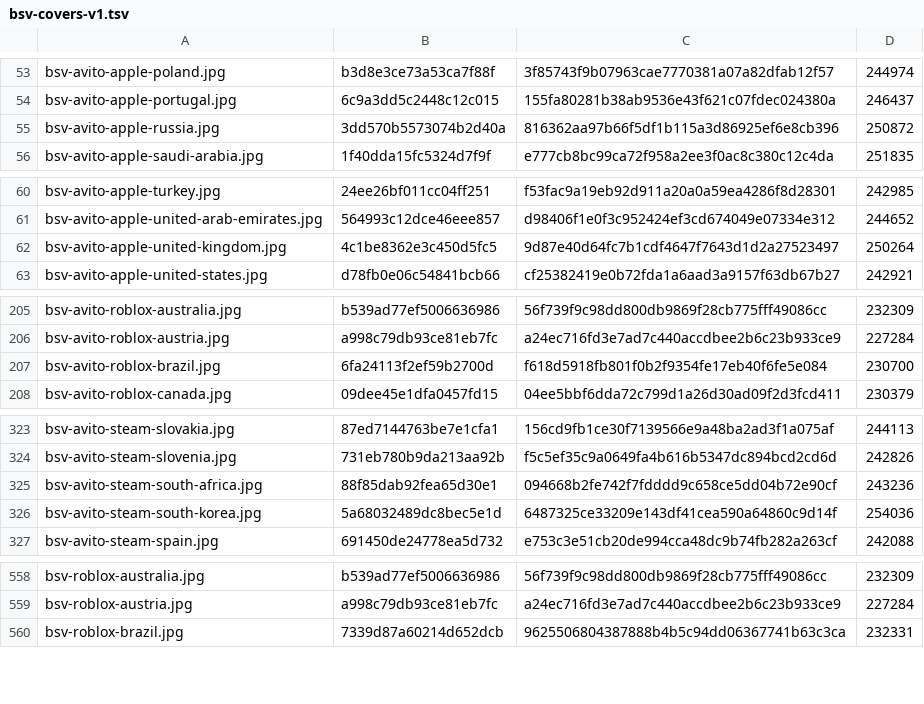
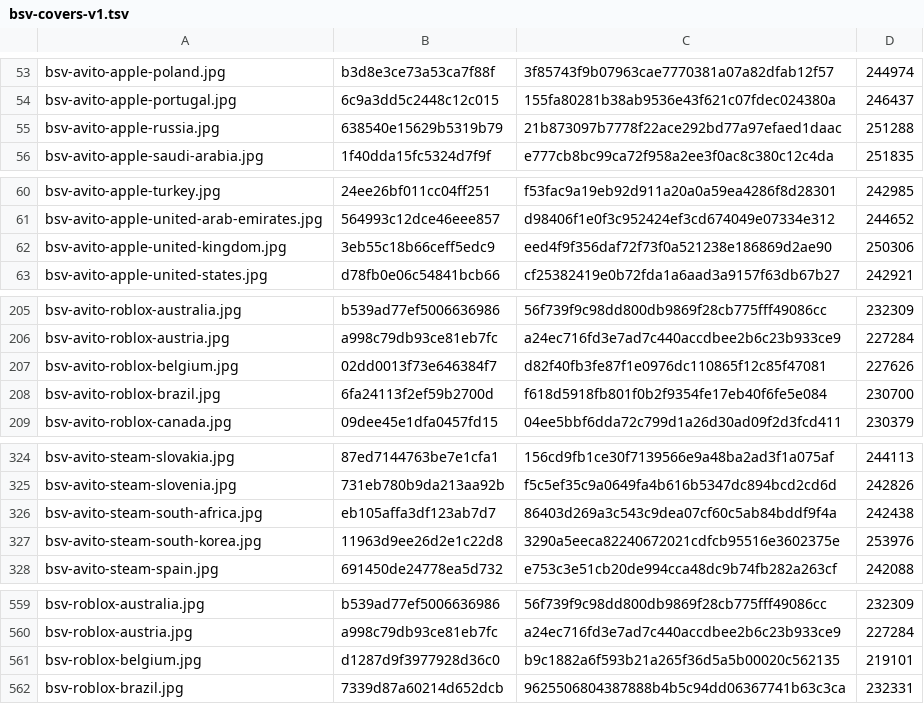
Before and after one commit to Rudwwe412/123, a TSV file: bsv-images/bsv-covers-v1.tsv, drawn as a sheet; only a part is shown, gaps mark what is left out; the diff covers the shown part only.

```diff
--- a/bsv-images/bsv-covers-v1.tsv
+++ b/bsv-images/bsv-covers-v1.tsv
@@ -54,3 +54,3 @@ bsv-avito-apple-poland.jpg	b3d8e3ce73a53ca7f88f	3f85743f9b07963cae7770381a07a82d
 bsv-avito-apple-portugal.jpg	6c9a3dd5c2448c12c015	155fa80281b38ab9536e43f621c07fdec024380a	246437
-bsv-avito-apple-russia.jpg	3dd570b5573074b2d40a	816362aa97b66f5df1b115a3d86925ef6e8cb396	250872
+bsv-avito-apple-russia.jpg	638540e15629b5319b79	21b873097b7778f22ace292bd77a97efaed1daac	251288
 bsv-avito-apple-saudi-arabia.jpg	1f40dda15fc5324d7f9f	e777cb8bc99ca72f958a2ee3f0ac8c380c12c4da	251835
@@ -61,3 +61,3 @@ bsv-avito-apple-turkey.jpg	24ee26bf011cc04ff251	f53fac9a19eb92d911a20a0a59ea4286
 bsv-avito-apple-united-arab-emirates.jpg	564993c12dce46eee857	d98406f1e0f3c952424ef3cd674049e07334e312	244652
-bsv-avito-apple-united-kingdom.jpg	4c1be8362e3c450d5fc5	9d87e40d64fc7b1cdf4647f7643d1d2a27523497	250264
+bsv-avito-apple-united-kingdom.jpg	3eb55c18b66ceff5edc9	eed4f9f356daf72f73f0a521238e186869d2ae90	250306
 bsv-avito-apple-united-states.jpg	d78fb0e06c54841bcb66	cf25382419e0b72fda1a6aad3a9157f63db67b27	242921
@@ -206,2 +206,3 @@ bsv-avito-roblox-australia.jpg	b539ad77ef5006636986	56f739f9c98dd800db9869f28cb7
 bsv-avito-roblox-austria.jpg	a998c79db93ce81eb7fc	a24ec716fd3e7ad7c440accdbee2b6c23b933ce9	227284
+bsv-avito-roblox-belgium.jpg	02dd0013f73e646384f7	d82f40fb3fe87f1e0976dc110865f12c85f47081	227626
 bsv-avito-roblox-brazil.jpg	6fa24113f2ef59b2700d	f618d5918fb801f0b2f9354fe17eb40f6fe5e084	230700
@@ -324,4 +325,4 @@ bsv-avito-steam-slovakia.jpg	87ed7144763be7e1cfa1	156cd9fb1ce30f7139566e9a48ba2a
 bsv-avito-steam-slovenia.jpg	731eb780b9da213aa92b	f5c5ef35c9a0649fa4b616b5347dc894bcd2cd6d	242826
-bsv-avito-steam-south-africa.jpg	88f85dab92fea65d30e1	094668b2fe742f7fdddd9c658ce5dd04b72e90cf	243236
-bsv-avito-steam-south-korea.jpg	5a68032489dc8bec5e1d	6487325ce33209e143df41cea590a64860c9d14f	254036
+bsv-avito-steam-south-africa.jpg	eb105affa3df123ab7d7	86403d269a3c543c9dea07cf60c5ab84bddf9f4a	242438
+bsv-avito-steam-south-korea.jpg	11963d9ee26d2e1c22d8	3290a5eeca82240672021cdfcb95516e3602375e	253976
 bsv-avito-steam-spain.jpg	691450de24778ea5d732	e753c3e51cb20de994cca48dc9b74fb282a263cf	242088
@@ -559,2 +560,3 @@ bsv-roblox-australia.jpg	b539ad77ef5006636986	56f739f9c98dd800db9869f28cb775fff4
 bsv-roblox-austria.jpg	a998c79db93ce81eb7fc	a24ec716fd3e7ad7c440accdbee2b6c23b933ce9	227284
+bsv-roblox-belgium.jpg	d1287d9f3977928d36c0	b9c1882a6f593b21a265f36d5a5b00020c562135	219101
 bsv-roblox-brazil.jpg	7339d87a60214d652dcb	9625506804387888b4b5c94dd06367741b63c3ca	232331
```
Also changed, not shown: 42 edited cells elsewhere in this file, 20 other files.
